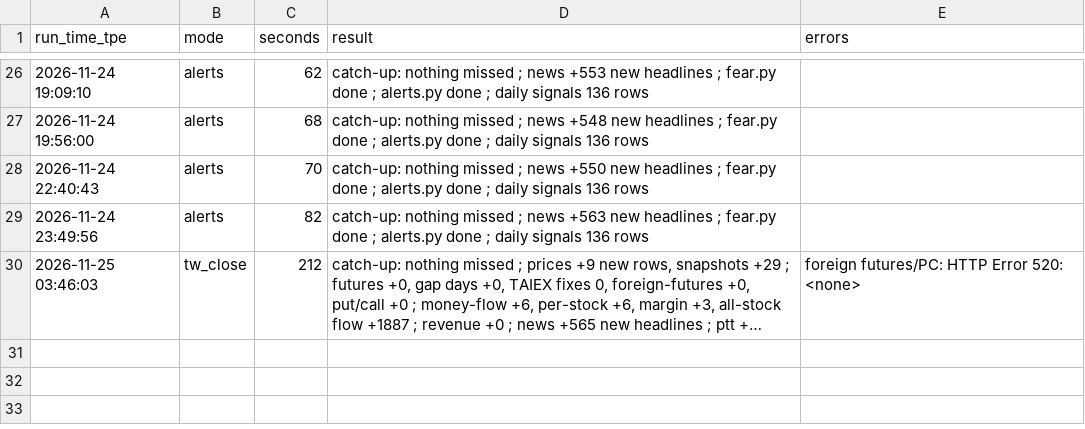
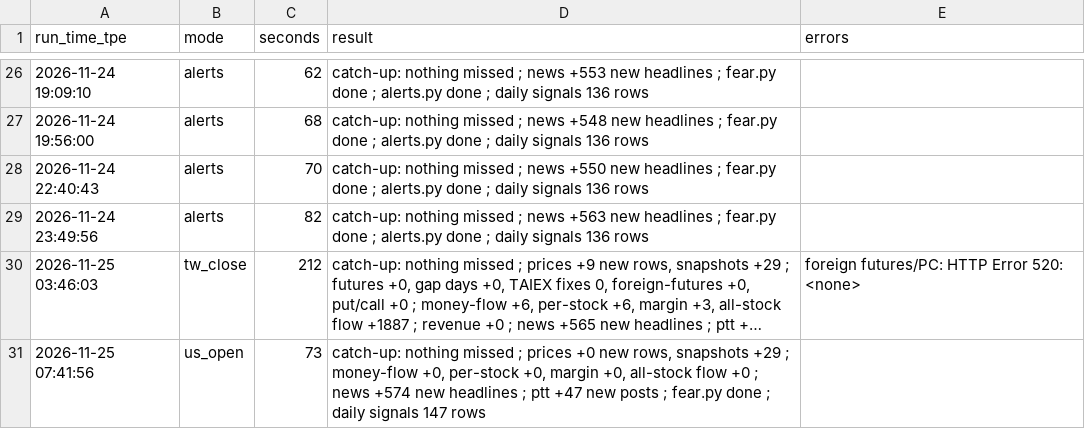
Before and after one commit to simpletechsa/data-notes, a CSV file: data/run_log.csv, drawn as a sheet; only a part is shown, gaps mark what is left out; long unchanged cells end in …; the diff names each change by its address in the sheet, - before the commit and + after, or states it on an @@ line.

```diff
--- a/data/run_log.csv
+++ b/data/run_log.csv
+row 31: 2026-11-25 07:41:56 | us_open | 73 | catch-up: nothing missed ; prices +0 new rows, snapshots +29 ; money-flow +0, per-stock +0, margin +0, all-stock flow +0 ; news +574 new headlines ; ptt +47 new posts ; fear.py done ; daily signals 147 rows
```
Also changed, not shown: data/daily_signals.csv, data/ptt_scores/2026-11.csv, 5 other files.
